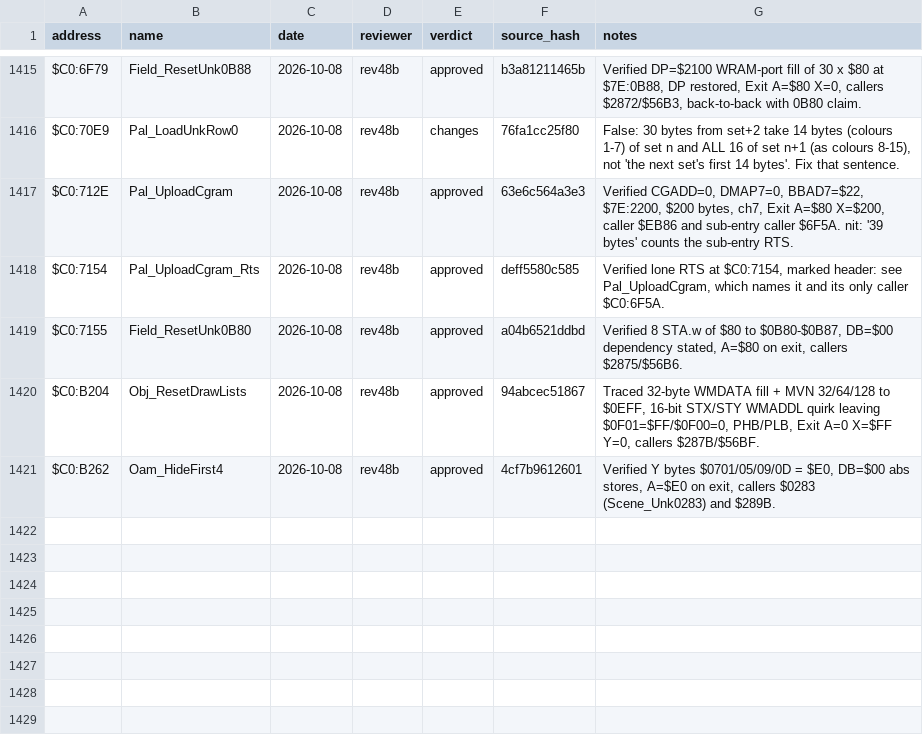
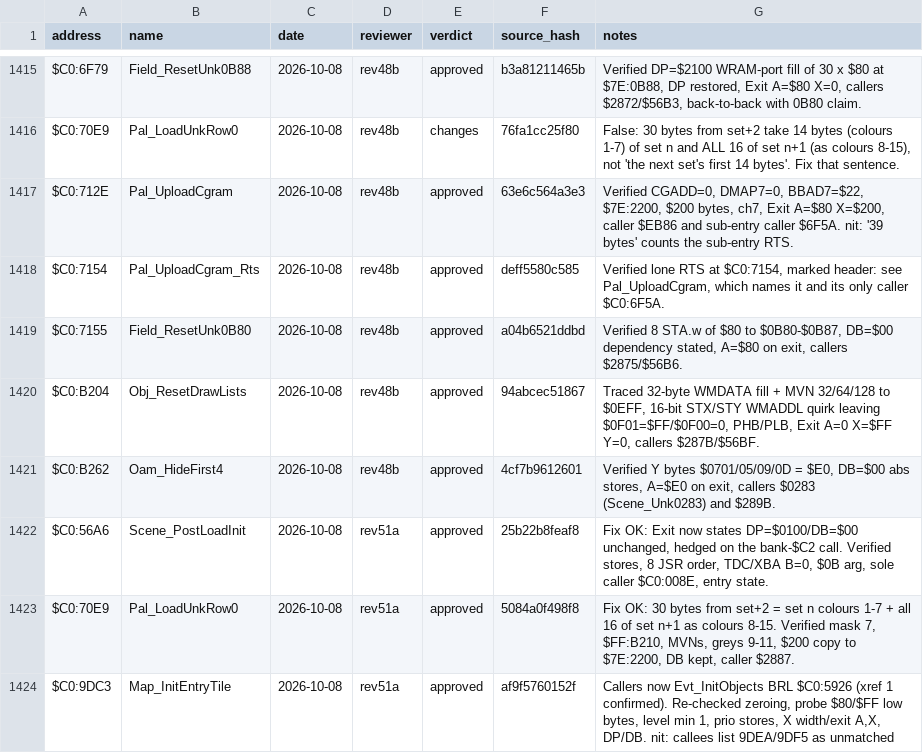
Before and after one commit to ThisIsAkill/ChronoRET, a CSV file: symbols/reviews.csv, drawn as a sheet; only a part is shown, gaps mark what is left out.

Commit message:
Record review round 51

```diff
--- a/symbols/reviews.csv
+++ b/symbols/reviews.csv
@@ -1421 +1421,4 @@ $C0:B204,Obj_ResetDrawLists,2026-10-08,rev48b,approved,94abcec51867,"Traced 32-b
 $C0:B262,Oam_HideFirst4,2026-10-08,rev48b,approved,4cf7b9612601,"Verified Y bytes $0701/05/09/0D = $E0, DB=$00 abs stores, A=$E0 on exit, callers $0283 (Scene_Unk0283) and $289B."
+$C0:56A6,Scene_PostLoadInit,2026-10-08,rev51a,approved,25b22b8feaf8,"Fix OK: Exit now states DP=$0100/DB=$00 unchanged, hedged on the bank-$C2 call. Verified stores, 8 JSR order, TDC/XBA B=0, $0B arg, sole caller $C0:008E, entry state."
+$C0:70E9,Pal_LoadUnkRow0,2026-10-08,rev51a,approved,5084a0f498f8,"Fix OK: 30 bytes from set+2 = set n colours 1-7 + all 16 of set n+1 as colours 8-15. Verified mask 7, $FF:B210, MVNs, greys 9-11, $200 copy to $7E:2200, DB kept, caller $2887."
+$C0:9DC3,Map_InitEntryTile,2026-10-08,rev51a,approved,af9f5760152f,"Callers now Evt_InitObjects BRL $C0:5926 (xref 1 confirmed). Re-checked zeroing, probe $80/$FF low bytes, level min 1, prio stores, X width/exit A,X, DP/DB. nit: callees list 9DEA/9DF5 as unmatched"
```
Also changed, not shown: symbols/functions.csv, 4 other files.
